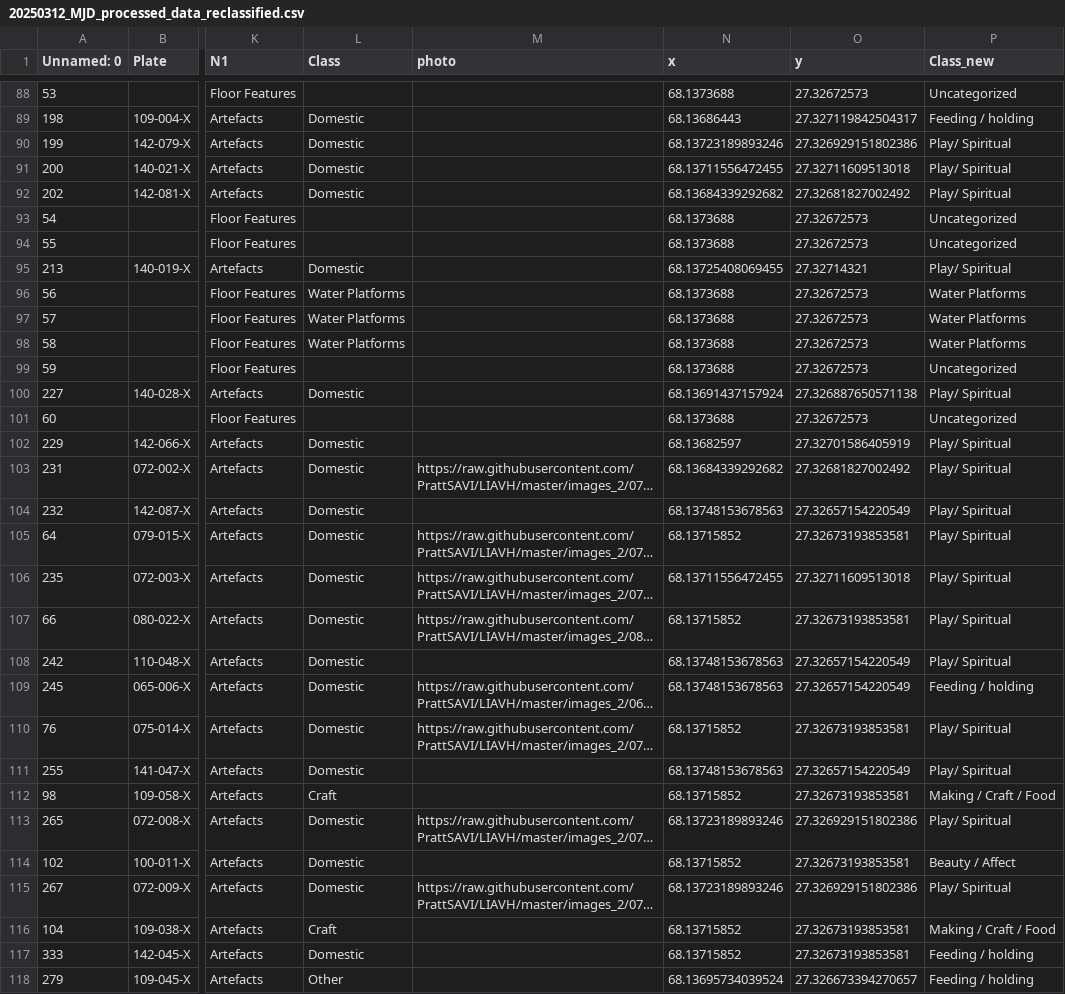
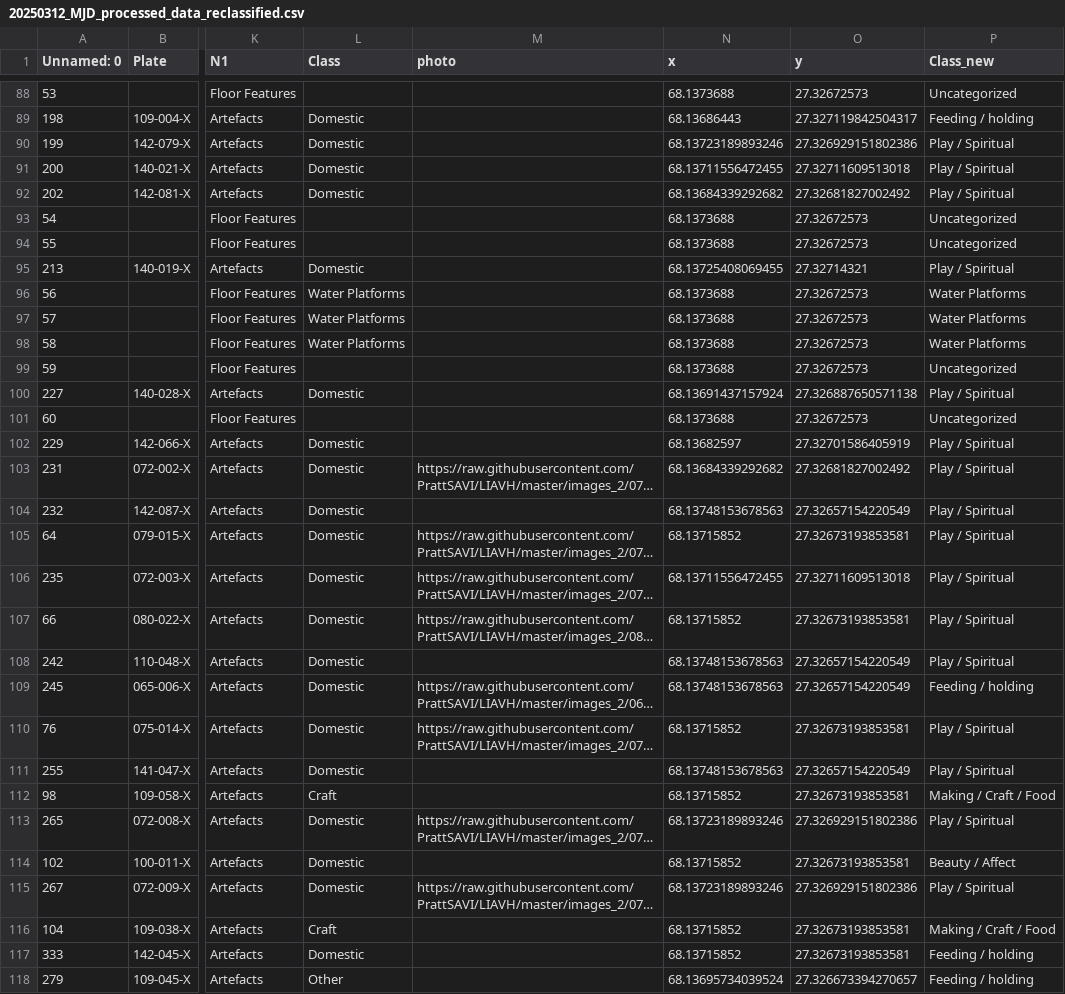
Before and after one commit to LIAVH-MLab/mohenjo-daro, a CSV file: data/20250312_MJD_processed_data_reclassified.csv, drawn as a sheet; only a part is shown, gaps mark what is left out; long unchanged cells end in …; the diff covers the shown part only; the diff names each change by its address in the sheet, - before the commit and + after, or states it on an @@ line.

Commit message:
Data house center change

```diff
--- a/data/20250312_MJD_processed_data_reclassified.csv
+++ b/data/20250312_MJD_processed_data_reclassified.csv
-P90:P92 (Class_new): Play/ Spiritual
+P90:P92 (Class_new): Play / Spiritual
-P95 (Class_new): Play/ Spiritual
+P95 (Class_new): Play / Spiritual
-P100 (Class_new): Play/ Spiritual
+P100 (Class_new): Play / Spiritual
-P102:P108 (Class_new): Play/ Spiritual
+P102:P108 (Class_new): Play / Spiritual
-P110:P111 (Class_new): Play/ Spiritual
+P110:P111 (Class_new): Play / Spiritual
-P113 (Class_new): Play/ Spiritual
+P113 (Class_new): Play / Spiritual
-P115 (Class_new): Play/ Spiritual
+P115 (Class_new): Play / Spiritual
```
Also changed, not shown: 94 edited cells elsewhere in this file.
